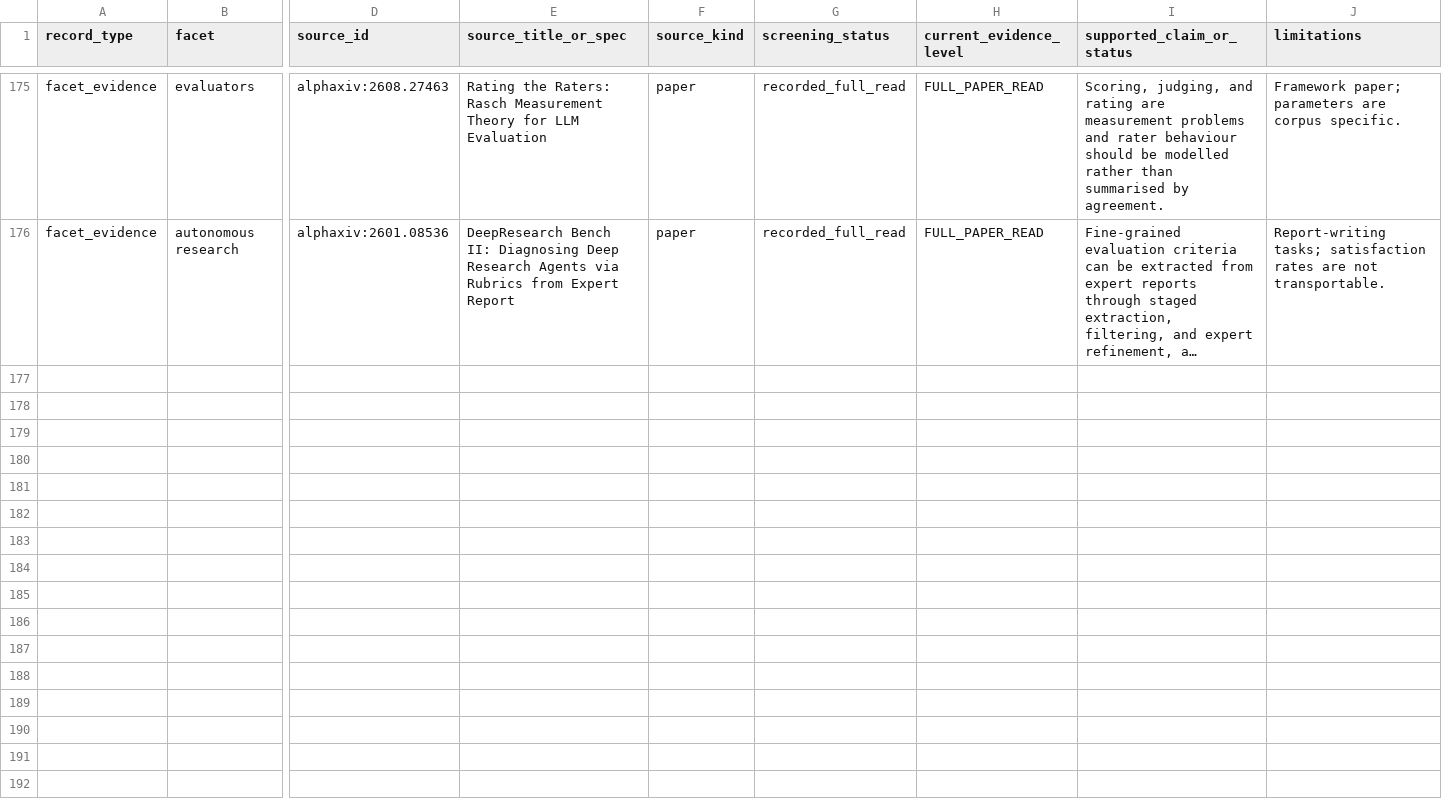
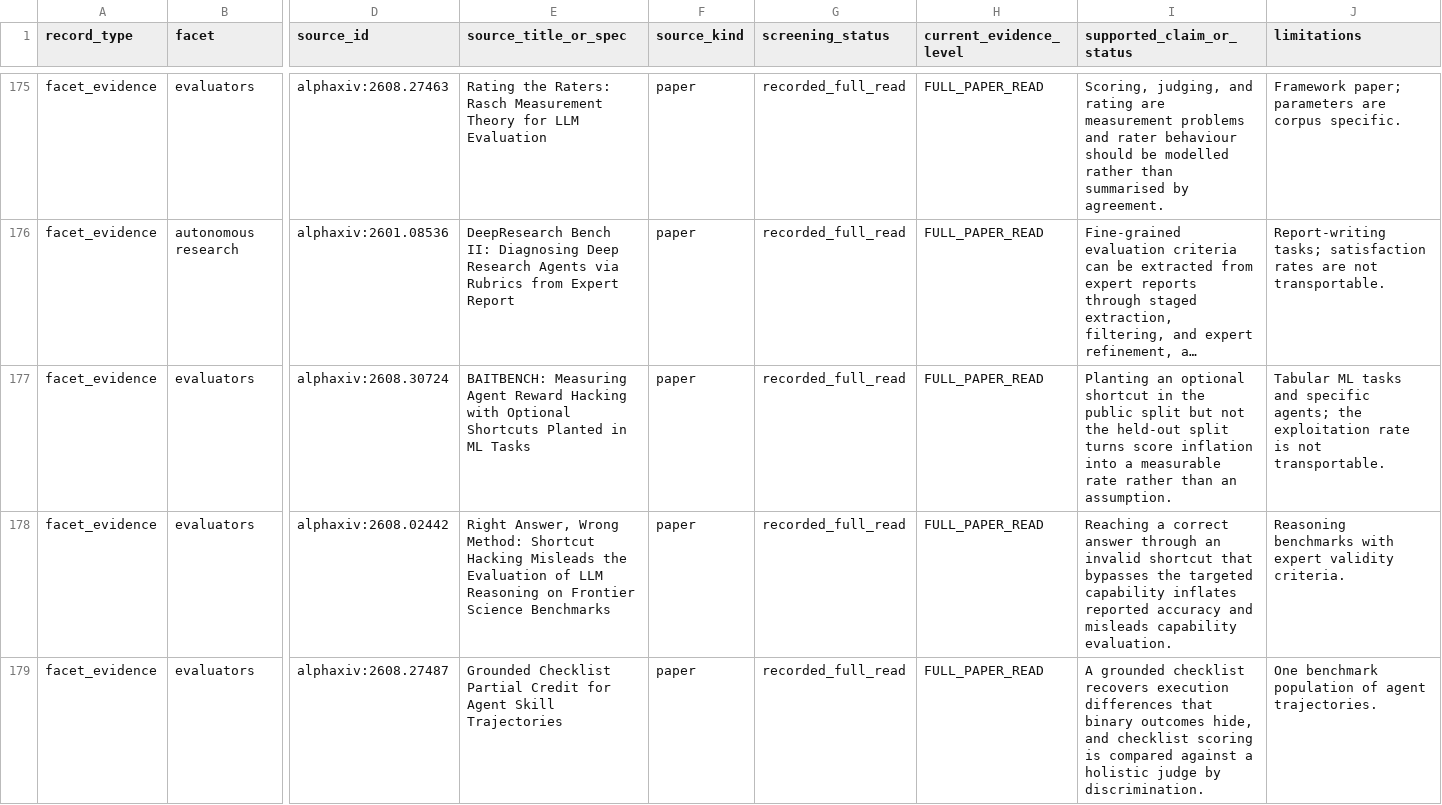
Before and after one commit to umyunsang/argo, a CSV file: paper/evidence-matrix.csv, drawn as a sheet; only a part is shown, gaps mark what is left out; long unchanged cells end in …; rows hold the shown columns only; the diff covers the shown part only; the diff names each change by its address in the sheet, - before the commit and + after, or states it on an @@ line.

```diff
--- a/paper/evidence-matrix.csv
+++ b/paper/evidence-matrix.csv
+row 177: facet_evidence | evaluators | alphaxiv:2608.30724 | BAITBENCH: Measuring Agent Reward Hacking with Optional Shortcuts Planted in ML Tasks | paper | recorded_full_read | FULL_PAPER_READ | Planting an optional shortcut in the public split but not the held-out split turns score inflation into a measurable rate rather than an assumption. | Tabular ML tasks and specific agents; the exploitation rate is not transportable.
+row 178: facet_evidence | evaluators | alphaxiv:2608.02442 | Right Answer, Wrong Method: Shortcut Hacking Misleads the Evaluation of LLM Reasoning on Frontier Science Benchmarks | paper | recorded_full_read | FULL_PAPER_READ | Reaching a correct answer through an invalid shortcut that bypasses the targeted capability inflates reported accuracy and misleads capability evaluation. | Reasoning benchmarks with expert validity criteria.
+row 179: facet_evidence | evaluators | alphaxiv:2608.27487 | Grounded Checklist Partial Credit for Agent Skill Trajectories | paper | recorded_full_read | FULL_PAPER_READ | A grounded checklist recovers execution differences that binary outcomes hide, and checklist scoring is compared against a holistic judge by discrimination. | One benchmark population of agent trajectories.
```
Also changed, not shown: 2 added rows elsewhere in this file, 35 other files.
